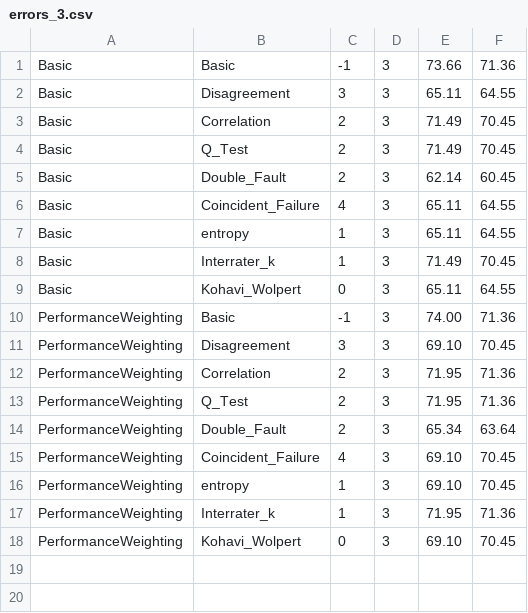
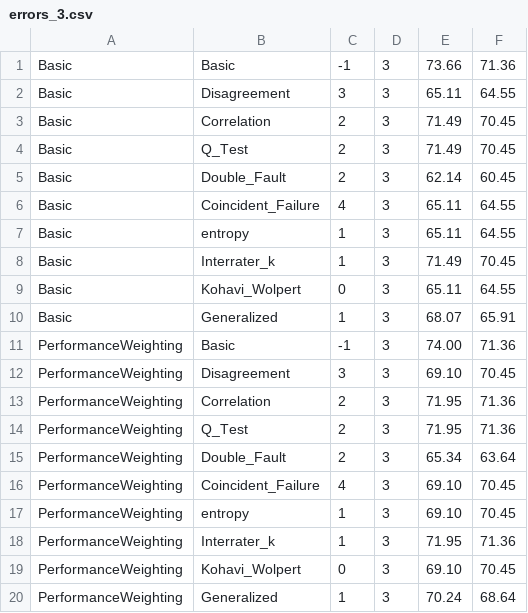
Before and after one commit to yuruiz/Songbird-Classification, a CSV file: code/ensemble/result/errors_3.csv, drawn as a sheet; the diff names each change by its address in the sheet, - before the commit and + after, or states it on an @@ line.

```diff
--- a/code/ensemble/result/errors_3.csv
+++ b/code/ensemble/result/errors_3.csv
+row 10: Basic | Generalized | 1 | 3 | 68.07 | 65.91
+row 20: PerformanceWeighting | Generalized | 1 | 3 | 70.24 | 68.64
```
Also changed, not shown: code/ensemble/result/errors_4.csv, code/ensemble/result/errors_5.csv, 5 other files.
